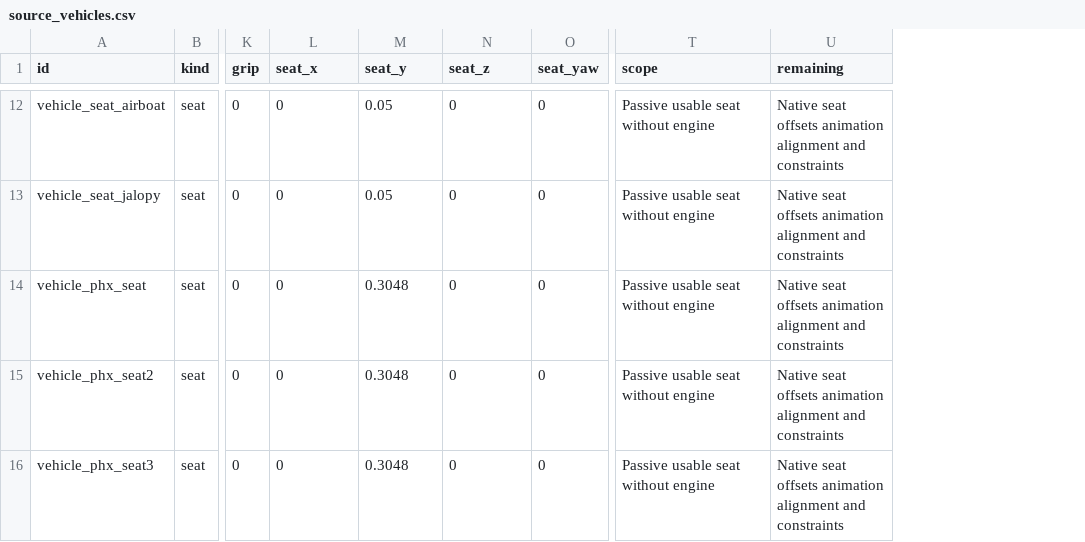
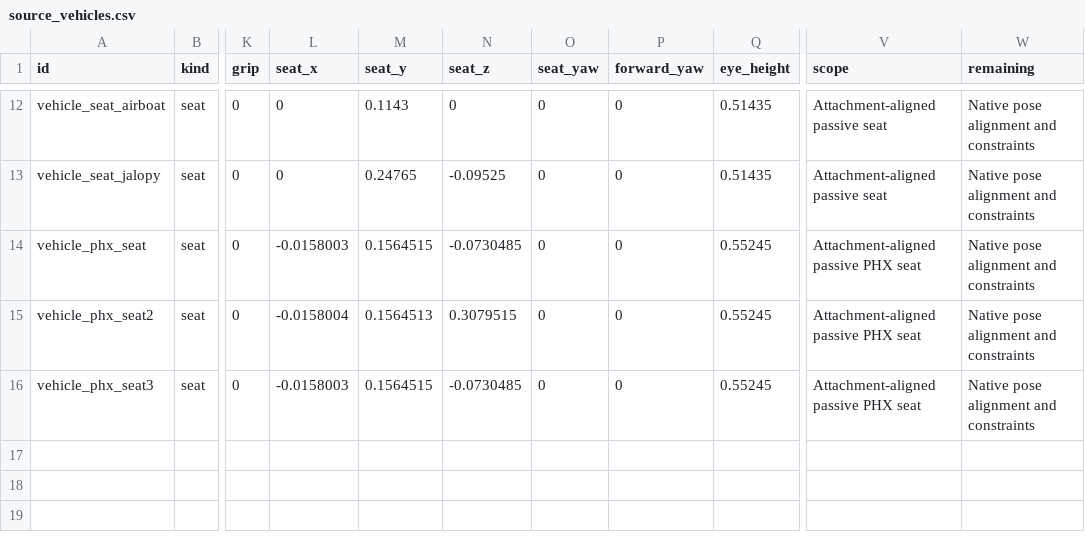
Before and after one commit to phoenixfire808/rust-sandbox, a CSV file: sheets/source_vehicles.csv, drawn as a sheet; only a part is shown, gaps mark what is left out; addresses are those after the commit; the diff covers the shown part only; the diff names each change by its address in the sheet, - before the commit and + after, or states it on an @@ line.

Commit message:
Align vehicle frames and integrate stock model categories and water materials

```diff
--- a/sheets/source_vehicles.csv
+++ b/sheets/source_vehicles.csv
+column P (forward_yaw), rows 12-16: all 0
+column Q (eye_height), rows 12-16: 0.51435 | 0.51435 | 0.55245 | 0.55245 | 0.55245
-M12 (seat_y): 0.05
+M12 (seat_y): 0.1143
-V12:V13 (scope): Passive usable seat without engine
+V12:V13 (scope): Attachment-aligned passive seat
-W12:W16 (remaining): Native seat offsets animation alignment and…
+W12:W16 (remaining): Native pose alignment and…
-M13 (seat_y): 0.05
+M13 (seat_y): 0.24765
-N13 (seat_z): 0
+N13 (seat_z): -0.09525
-L14 (seat_x): 0
+L14 (seat_x): -0.0158003
-M14 (seat_y): 0.3048
+M14 (seat_y): 0.1564515
-N14 (seat_z): 0
+N14 (seat_z): -0.0730485
-V14:V16 (scope): Passive usable seat without engine
+V14:V16 (scope): Attachment-aligned passive PHX seat
-L15 (seat_x): 0
+L15 (seat_x): -0.0158004
-M15 (seat_y): 0.3048
+M15 (seat_y): 0.1564513
-N15 (seat_z): 0
+N15 (seat_z): 0.3079515
-L16 (seat_x): 0
+L16 (seat_x): -0.0158003
-M16 (seat_y): 0.3048
+M16 (seat_y): 0.1564515
-N16 (seat_z): 0
+N16 (seat_z): -0.0730485
```
Also changed, not shown: 42 edited cells elsewhere in this file, sheets/parity_gaps.csv, sheets/playable_coverage.csv, 24 other files.
